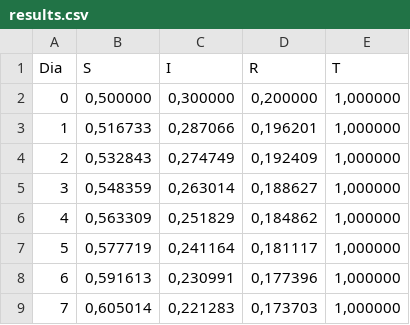
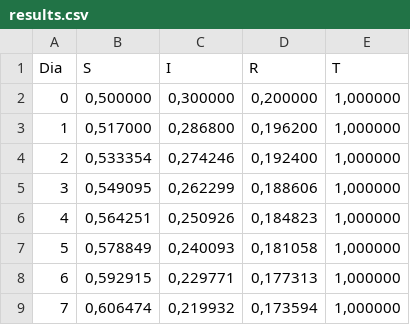
Before and after one commit to ricardomm7/sir-analysis-pi2023, a CSV file: results.csv, drawn as a sheet.

```diff
--- a/results.csv
+++ b/results.csv
@@ -2,8 +2,8 @@ Dia;S;I;R;T
 0;0,500000;0,300000;0,200000;1,000000
-1;0,516733;0,287066;0,196201;1,000000
-2;0,532843;0,274749;0,192409;1,000000
-3;0,548359;0,263014;0,188627;1,000000
-4;0,563309;0,251829;0,184862;1,000000
-5;0,577719;0,241164;0,181117;1,000000
-6;0,591613;0,230991;0,177396;1,000000
-7;0,605014;0,221283;0,173703;1,000000
+1;0,517000;0,286800;0,196200;1,000000
+2;0,533354;0,274246;0,192400;1,000000
+3;0,549095;0,262299;0,188606;1,000000
+4;0,564251;0,250926;0,184823;1,000000
+5;0,578849;0,240093;0,181058;1,000000
+6;0,592915;0,229771;0,177313;1,000000
+7;0,606474;0,219932;0,173594;1,000000
```
Also changed, not shown: 4 other files.
